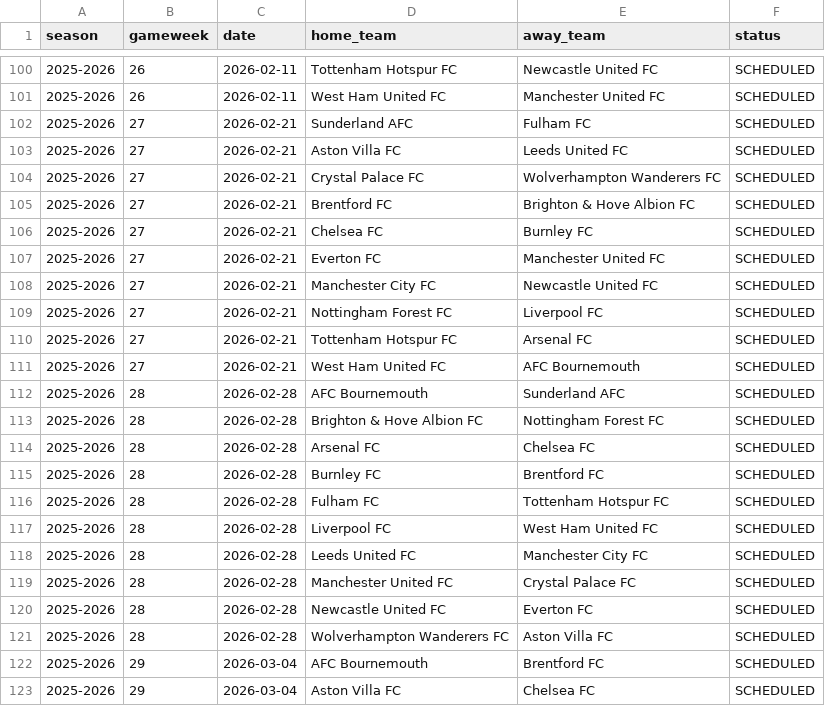
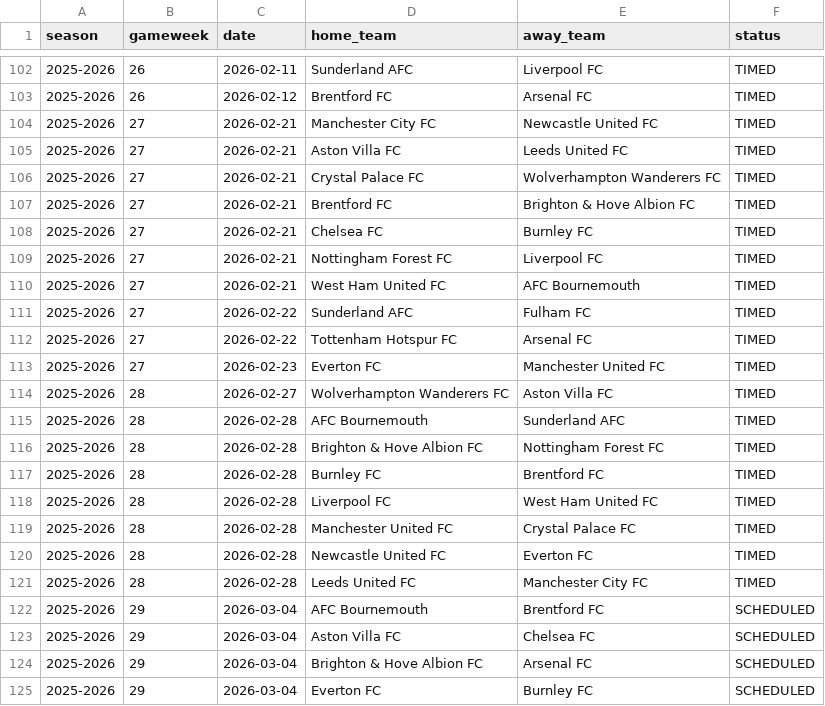
Before and after one commit to SugarAung/premier-league-predictor, a CSV file: data/live/pl_fixtures_from_api.csv, drawn as a sheet; only a part is shown, gaps mark what is left out; the shorter side is filled out with more unchanged rows; the diff covers the shown part only.

```diff
--- a/data/live/pl_fixtures_from_api.csv
+++ b/data/live/pl_fixtures_from_api.csv
@@ -100,23 +102,21 @@ season,gameweek,date,home_team,away_team,status
-2025-2026,26,2026-02-11,Tottenham Hotspur FC,Newcastle United FC,SCHEDULED
-2025-2026,26,2026-02-11,West Ham United FC,Manchester United FC,SCHEDULED
-2025-2026,27,2026-02-21,Sunderland AFC,Fulham FC,SCHEDULED
-2025-2026,27,2026-02-21,Aston Villa FC,Leeds United FC,SCHEDULED
-2025-2026,27,2026-02-21,Crystal Palace FC,Wolverhampton Wanderers FC,SCHEDULED
-2025-2026,27,2026-02-21,Brentford FC,Brighton & Hove Albion FC,SCHEDULED
-2025-2026,27,2026-02-21,Chelsea FC,Burnley FC,SCHEDULED
-2025-2026,27,2026-02-21,Everton FC,Manchester United FC,SCHEDULED
-2025-2026,27,2026-02-21,Manchester City FC,Newcastle United FC,SCHEDULED
-2025-2026,27,2026-02-21,Nottingham Forest FC,Liverpool FC,SCHEDULED
-2025-2026,27,2026-02-21,Tottenham Hotspur FC,Arsenal FC,SCHEDULED
-2025-2026,27,2026-02-21,West Ham United FC,AFC Bournemouth,SCHEDULED
-2025-2026,28,2026-02-28,AFC Bournemouth,Sunderland AFC,SCHEDULED
-2025-2026,28,2026-02-28,Brighton & Hove Albion FC,Nottingham Forest FC,SCHEDULED
-2025-2026,28,2026-02-28,Arsenal FC,Chelsea FC,SCHEDULED
-2025-2026,28,2026-02-28,Burnley FC,Brentford FC,SCHEDULED
-2025-2026,28,2026-02-28,Fulham FC,Tottenham Hotspur FC,SCHEDULED
-2025-2026,28,2026-02-28,Liverpool FC,West Ham United FC,SCHEDULED
-2025-2026,28,2026-02-28,Leeds United FC,Manchester City FC,SCHEDULED
-2025-2026,28,2026-02-28,Manchester United FC,Crystal Palace FC,SCHEDULED
-2025-2026,28,2026-02-28,Newcastle United FC,Everton FC,SCHEDULED
-2025-2026,28,2026-02-28,Wolverhampton Wanderers FC,Aston Villa FC,SCHEDULED
+2025-2026,26,2026-02-11,Sunderland AFC,Liverpool FC,TIMED
+2025-2026,26,2026-02-12,Brentford FC,Arsenal FC,TIMED
+2025-2026,27,2026-02-21,Manchester City FC,Newcastle United FC,TIMED
+2025-2026,27,2026-02-21,Aston Villa FC,Leeds United FC,TIMED
+2025-2026,27,2026-02-21,Crystal Palace FC,Wolverhampton Wanderers FC,TIMED
+2025-2026,27,2026-02-21,Brentford FC,Brighton & Hove Albion FC,TIMED
+2025-2026,27,2026-02-21,Chelsea FC,Burnley FC,TIMED
+2025-2026,27,2026-02-21,Nottingham Forest FC,Liverpool FC,TIMED
+2025-2026,27,2026-02-21,West Ham United FC,AFC Bournemouth,TIMED
+2025-2026,27,2026-02-22,Sunderland AFC,Fulham FC,TIMED
+2025-2026,27,2026-02-22,Tottenham Hotspur FC,Arsenal FC,TIMED
+2025-2026,27,2026-02-23,Everton FC,Manchester United FC,TIMED
+2025-2026,28,2026-02-27,Wolverhampton Wanderers FC,Aston Villa FC,TIMED
+2025-2026,28,2026-02-28,AFC Bournemouth,Sunderland AFC,TIMED
+2025-2026,28,2026-02-28,Brighton & Hove Albion FC,Nottingham Forest FC,TIMED
+2025-2026,28,2026-02-28,Burnley FC,Brentford FC,TIMED
+2025-2026,28,2026-02-28,Liverpool FC,West Ham United FC,TIMED
+2025-2026,28,2026-02-28,Manchester United FC,Crystal Palace FC,TIMED
+2025-2026,28,2026-02-28,Newcastle United FC,Everton FC,TIMED
+2025-2026,28,2026-02-28,Leeds United FC,Manchester City FC,TIMED
 2025-2026,29,2026-03-04,AFC Bournemouth,Brentford FC,SCHEDULED
```
Also changed, not shown: 4 added rows, 2 removed rows and 41 edited cells elsewhere in this file.
